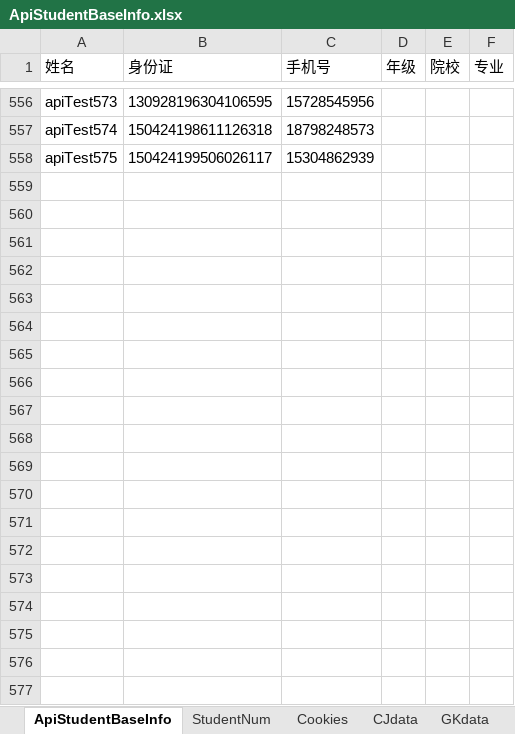
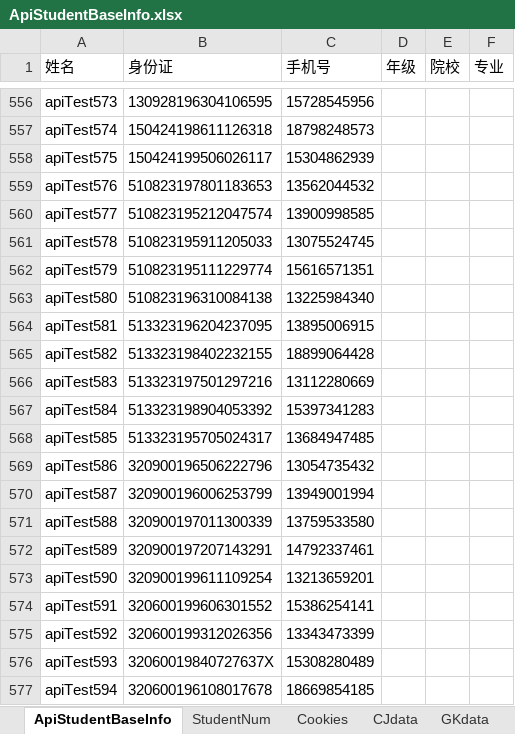
Before and after one commit to MikeDarkCloud/bms.interface, an Excel workbook: test_data/Excel_File/ApiStudentBaseInfo.xlsx, sheet ApiStudentBaseInfo, drawn as a sheet; only a part is shown, gaps mark what is left out; values as stored, in another font and other column widths than the file's, no borders; the diff covers the shown part only; the diff names each change by its address in the sheet, - before the commit and + after, or states it on an @@ line.

```diff
--- a/test_data/Excel_File/ApiStudentBaseInfo.xlsx (sheet ApiStudentBaseInfo)
+++ b/test_data/Excel_File/ApiStudentBaseInfo.xlsx (sheet ApiStudentBaseInfo)
+row 559: apiTest576 | 510823197801183653 | 13562044532
+row 560: apiTest577 | 510823195212047574 | 13900998585
+row 561: apiTest578 | 510823195911205033 | 13075524745
+row 562: apiTest579 | 510823195111229774 | 15616571351
+row 563: apiTest580 | 510823196310084138 | 13225984340
+row 564: apiTest581 | 513323196204237095 | 13895006915
+row 565: apiTest582 | 513323198402232155 | 18899064428
+row 566: apiTest583 | 513323197501297216 | 13112280669
+row 567: apiTest584 | 513323198904053392 | 15397341283
+row 568: apiTest585 | 513323195705024317 | 13684947485
+row 569: apiTest586 | 320900196506222796 | 13054735432
+row 570: apiTest587 | 320900196006253799 | 13949001994
+row 571: apiTest588 | 320900197011300339 | 13759533580
+row 572: apiTest589 | 320900197207143291 | 14792337461
+row 573: apiTest590 | 320900199611109254 | 13213659201
+row 574: apiTest591 | 320600199606301552 | 15386254141
+row 575: apiTest592 | 320600199312026356 | 13343473399
+row 576: apiTest593 | 32060019840727637X | 15308280489
+row 577: apiTest594 | 320600196108017678 | 18669854185
```
Also changed, not shown: 25 added rows elsewhere in this sheet, sheet CJdata, sheet Web_token, sheet GKdata, sheet Cookies, sheet StudentNum, other sheet tabs, 16 other files.
